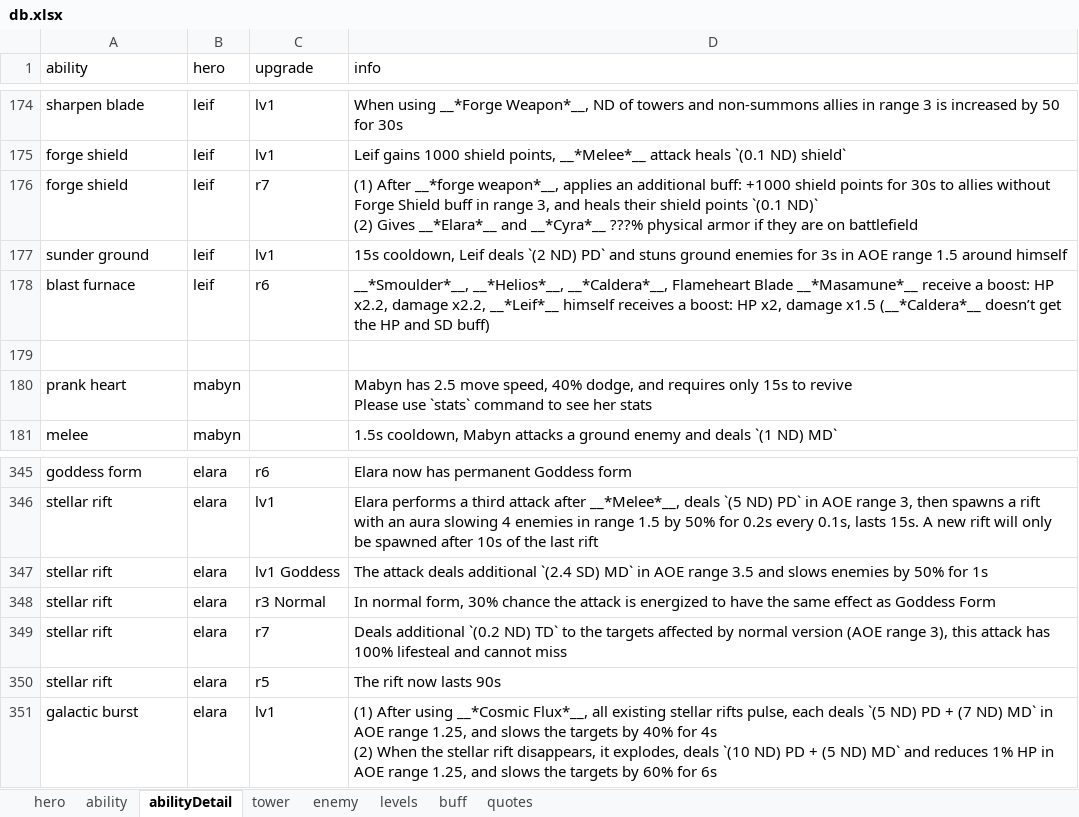
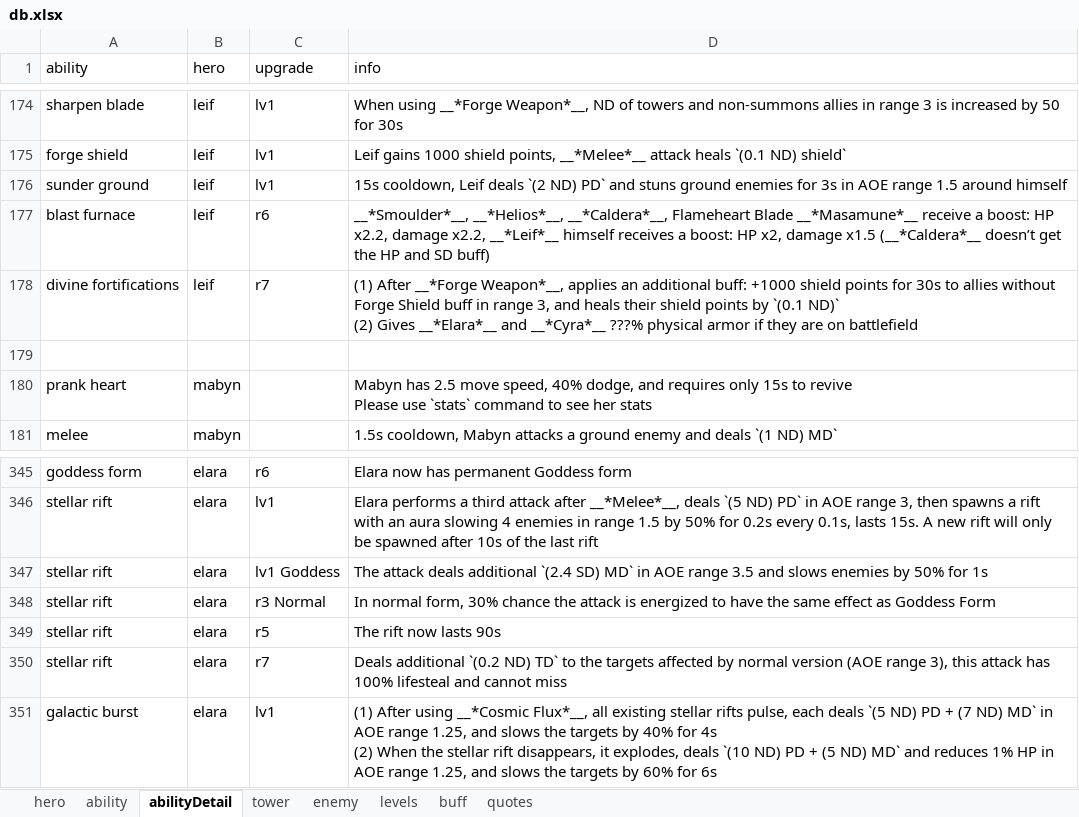
Before and after one commit to AlexP55/CyraBot, an Excel workbook: db/db.xlsx, sheet abilityDetail, drawn as a sheet; only a part is shown, gaps mark what is left out; values as stored, in another font and other column widths than the file's, no borders; removed rows and columns are numbered as before the commit, all else as after; ↵ is a line break in a cell; the diff names each change by its address in the sheet, - before the commit and + after, or states it on an @@ line.

```diff
--- a/db/db.xlsx (sheet abilityDetail)
+++ b/db/db.xlsx (sheet abilityDetail)
-row 176: forge shield | leif | r7 | (1) After __*forge weapon*__, applies an additional buff: +1000 shield points for 30s to allies without Forge Shield buff in range 3, and heals their shield points `(0.1 ND)` ↵ (2) Gives __*Elara*__ and __*Cyra*__ ???% physical armor if they are on battlefield
+row 178: divine fortifications | leif | r7 | (1) After __*Forge Weapon*__, applies an additional buff: +1000 shield points for 30s to allies without Forge Shield buff in range 3, and heals their shield points by `(0.1 ND)` ↵ (2) Gives __*Elara*__ and __*Cyra*__ ???% physical armor if they are on battlefield
@@ row 350 moved to row 349: stellar rift @@
```
Also changed, not shown: sheet ability.
